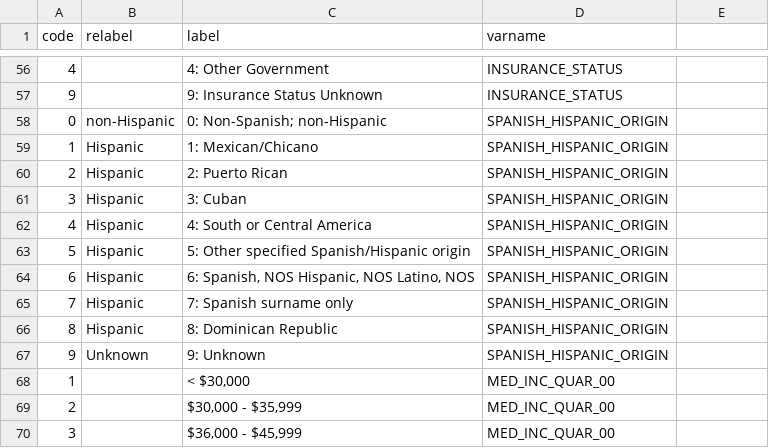
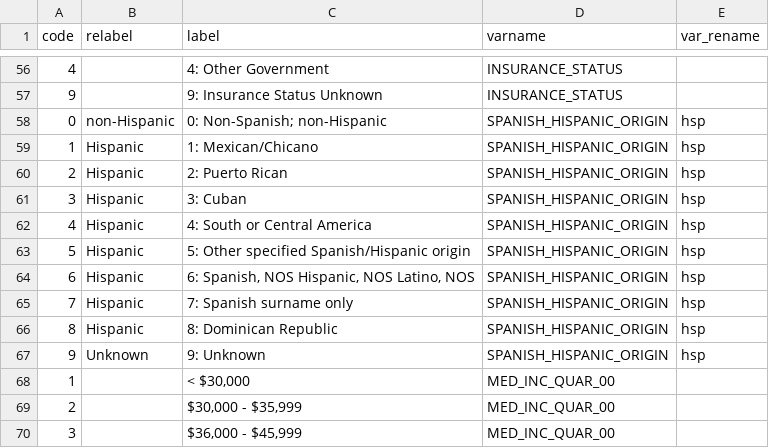
Before and after one commit to bokov/kc_ncdb, a CSV file: levels_map.csv, drawn as a sheet; only a part is shown, gaps mark what is left out; the diff names each change by its address in the sheet, - before the commit and + after, or states it on an @@ line.

Commit message:
levels_map.csv;vars;Oh, I see, it also needs to have a var_rename column

```diff
--- a/levels_map.csv
+++ b/levels_map.csv
-E1: (empty)
+E1: var_rename
-E58:E67 (var_rename): (empty)
+E58:E67 (var_rename): hsp
```
